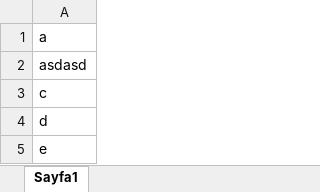
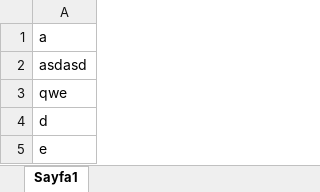
Before and after one commit to MertCingoz/DiffCel, an Excel workbook: Excel Files/TestWorkbook.xlsx, sheet Sayfa1, drawn as a sheet; values as stored, in another font and other column widths than the file's, no borders; the diff names each change by its address in the sheet, - before the commit and + after, or states it on an @@ line.

Commit message:
test changes

```diff
--- a/Excel Files/TestWorkbook.xlsx (sheet Sayfa1)
+++ b/Excel Files/TestWorkbook.xlsx (sheet Sayfa1)
-A3: c
+A3: qwe
```
Also changed, not shown: 1 other file.
